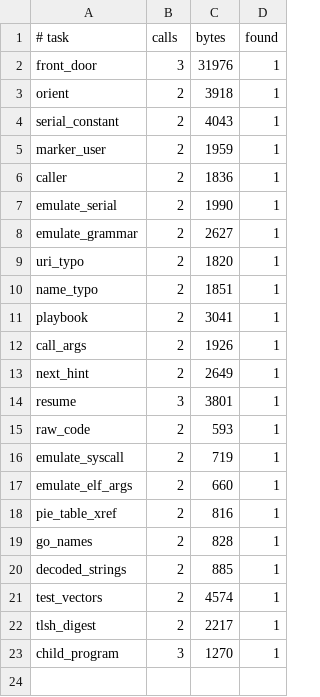
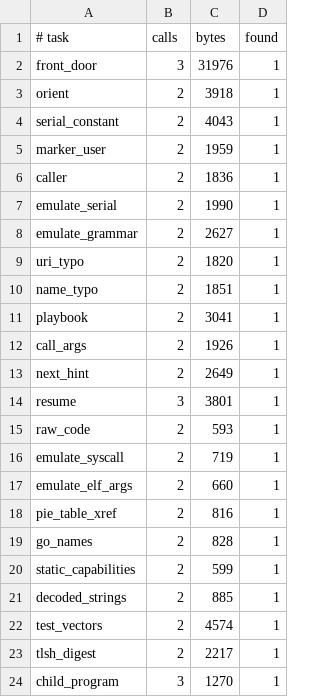
Before and after one commit to imjustprism/borer, a TSV file: scripts/agent_eval.tsv, drawn as a sheet.

```diff
--- a/scripts/agent_eval.tsv
+++ b/scripts/agent_eval.tsv
@@ -19,2 +19,3 @@ pie_table_xref	2	816	1
 go_names	2	828	1
+static_capabilities	2	599	1
 decoded_strings	2	885	1
```
Also changed, not shown: 15 other files.
